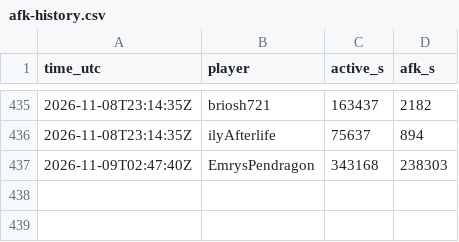
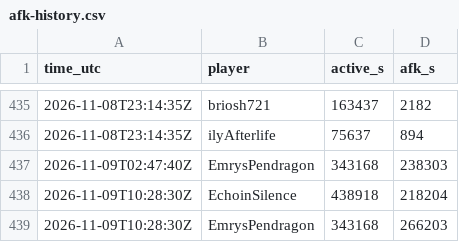
Before and after one commit to mathijsboogaert/Voxel, a CSV file: docs/data/afk-history.csv, drawn as a sheet; only a part is shown, gaps mark what is left out; the diff names each change by its address in the sheet, - before the commit and + after, or states it on an @@ line.

```diff
--- a/docs/data/afk-history.csv
+++ b/docs/data/afk-history.csv
+row 438: 2026-11-09T10:28:30Z | EchoinSilence | 438918 | 218204
+row 439: 2026-11-09T10:28:30Z | EmrysPendragon | 343168 | 266203
```
Also changed, not shown: docs/data/voxel-hourly.csv, docs/data/voxel-sessions.csv, 3 other files.
